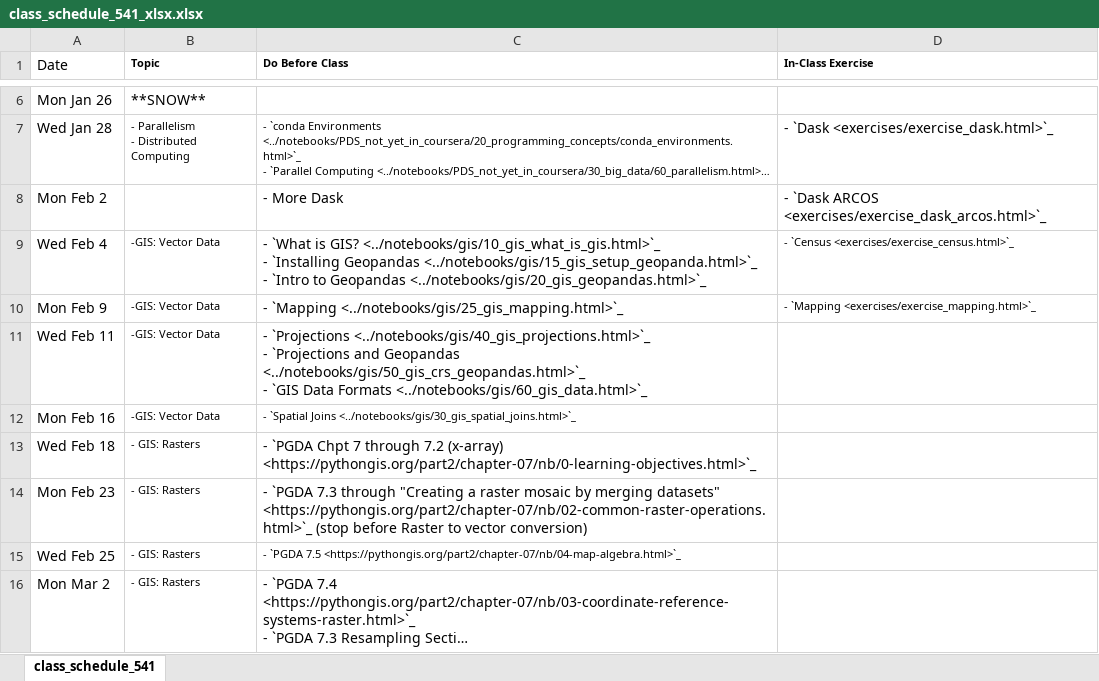
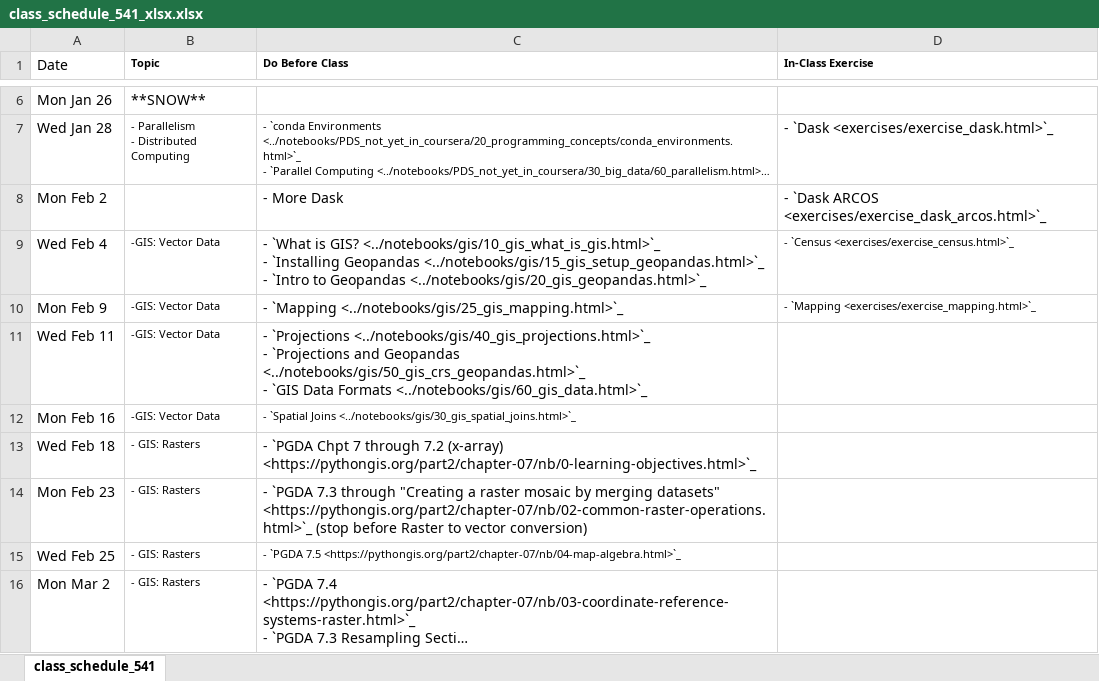
Before and after one commit to nickeubank/practicaldatascience_book, an Excel workbook: ids541_specific/class_schedule_541_xlsx.xlsx, sheet class_schedule_541, drawn as a sheet; only a part is shown, gaps mark what is left out; long unchanged cells end in …; values as stored, in another font and other column widths than the file's, no borders; ↵ is a line break in a cell; the diff names each change by its address in the sheet, - before the commit and + after, or states it on an @@ line.

```diff
--- a/ids541_specific/class_schedule_541_xlsx.xlsx (sheet class_schedule_541)
+++ b/ids541_specific/class_schedule_541_xlsx.xlsx (sheet class_schedule_541)
-C9 (Do Before Class): …`Installing Geopandas <../notebooks/gis/15_gis_setup_geopanda.html>`_ ↵ - `Intro…
+C9 (Do Before Class): …`Installing Geopandas <../notebooks/gis/15_gis_setup_geopandas.html>`_ ↵ - `Intro…
```
Also changed, not shown: 8 other files.
